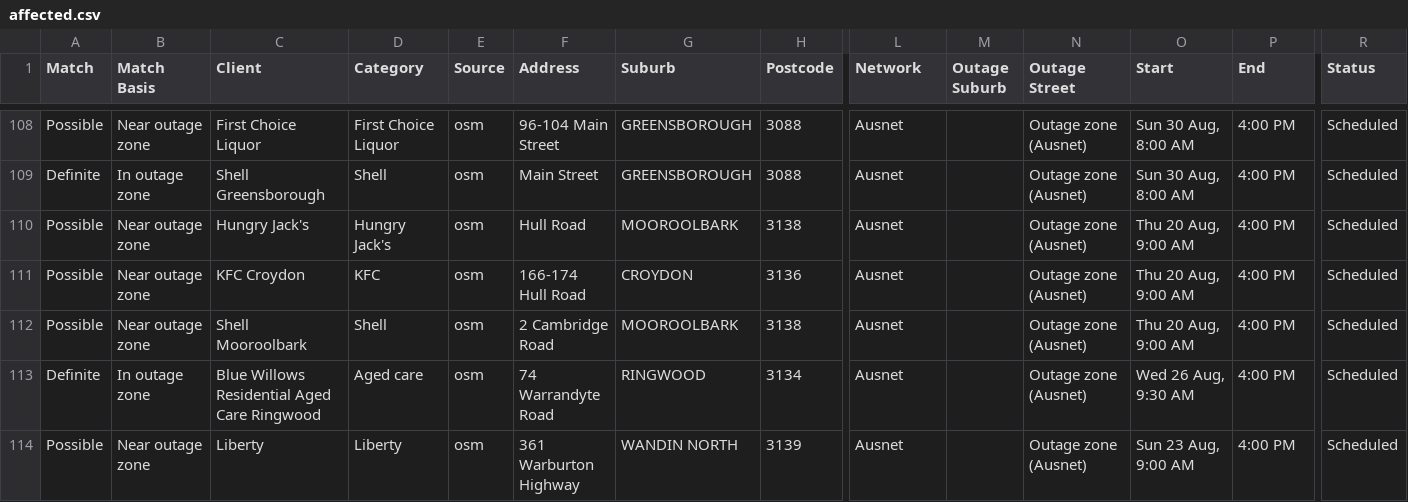
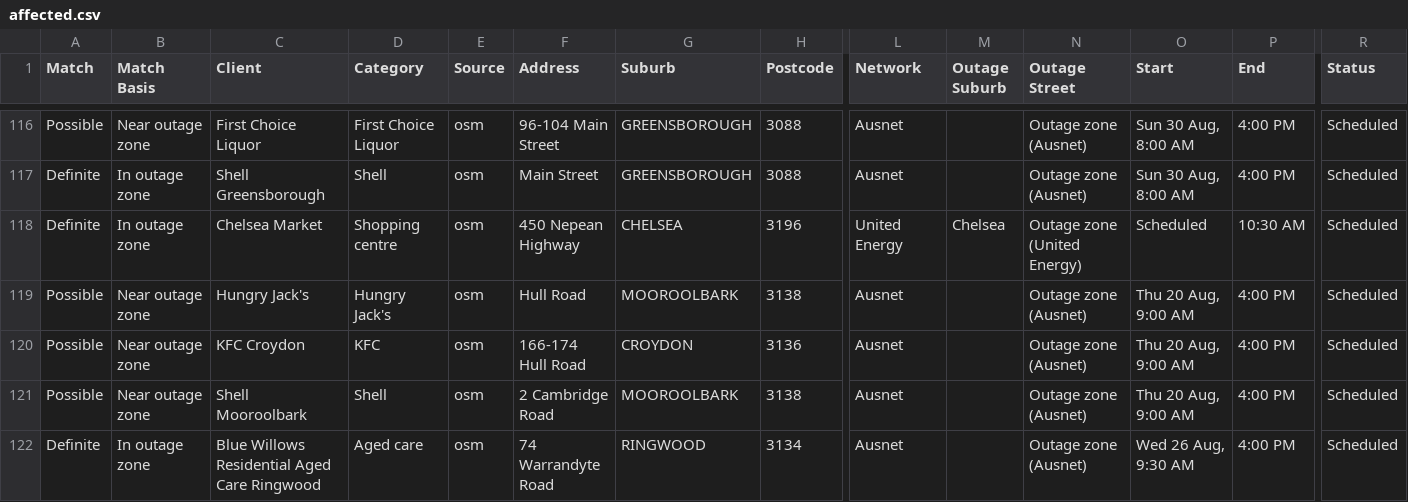
Before and after one commit to Nexus-Energy393/jemena-outages, a CSV file: docs/affected.csv, drawn as a sheet; only a part is shown, gaps mark what is left out; the shorter side is filled out with more unchanged rows; rows hold the shown columns only; the diff covers the shown part only; the diff names each change by its address in the sheet, - before the commit and + after, or states it on an @@ line.

```diff
--- a/docs/affected.csv
+++ b/docs/affected.csv
+row 118: Definite | In outage zone | Chelsea Market | Shopping centre | osm | 450 Nepean Highway | CHELSEA | 3196 | United Energy | Chelsea | Outage zone (United Energy) | Scheduled | 10:30 AM | Scheduled
```
Also changed, not shown: 8 added rows elsewhere in this file, 4 other files.
